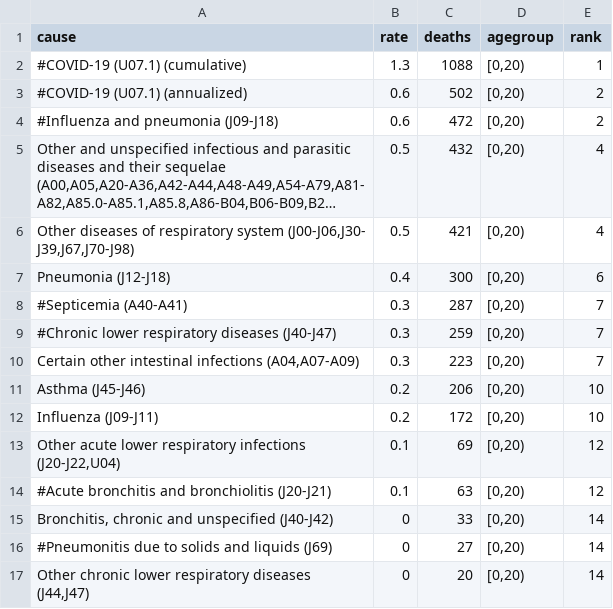
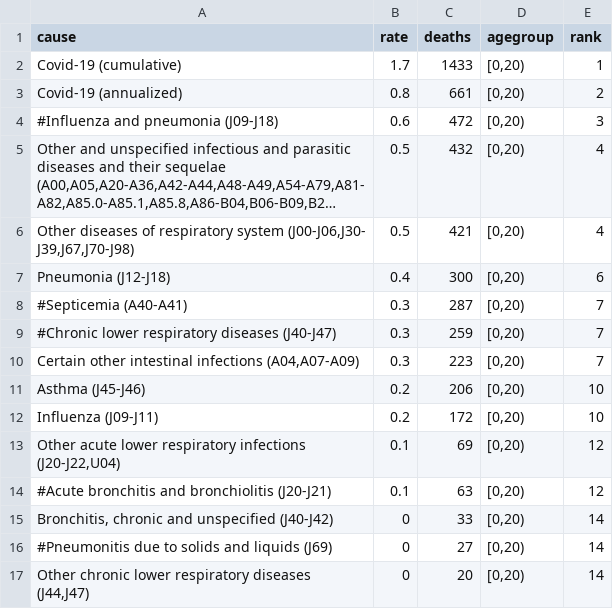
Before and after one commit to flaxter/covid19pediatric, a CSV file: results/WONDER-0-19-infectious.csv, drawn as a sheet; long unchanged cells end in …; removed rows and columns are numbered as before the commit, all else as after; the diff names each change by its address in the sheet, - before the commit and + after, or states it on an @@ line.

```diff
--- a/results/WONDER-0-19-infectious.csv
+++ b/results/WONDER-0-19-infectious.csv
-row 2: #COVID-19 (U07.1) (cumulative) | 1.3 | 1088 | [0,20) | 1
-row 3: #COVID-19 (U07.1) (annualized) | 0.6 | 502 | [0,20) | 2
+row 2: Covid-19 (cumulative) | 1.7 | 1433 | [0,20) | 1
+row 3: Covid-19 (annualized) | 0.8 | 661 | [0,20) | 2
-E4 (rank): 2
+E4 (rank): 3
```
Also changed, not shown: results/WONDER-0-19.csv, results/WONDER-agegroups.csv, 2 other files.
